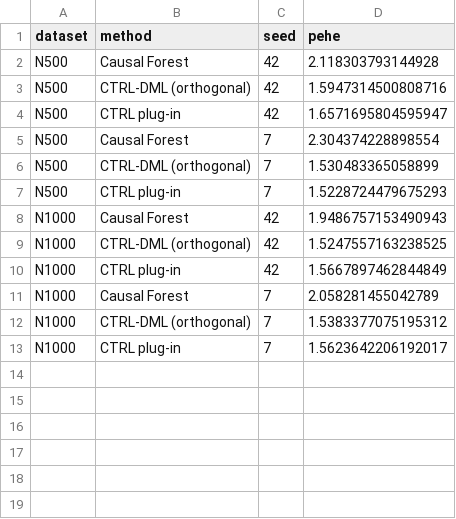
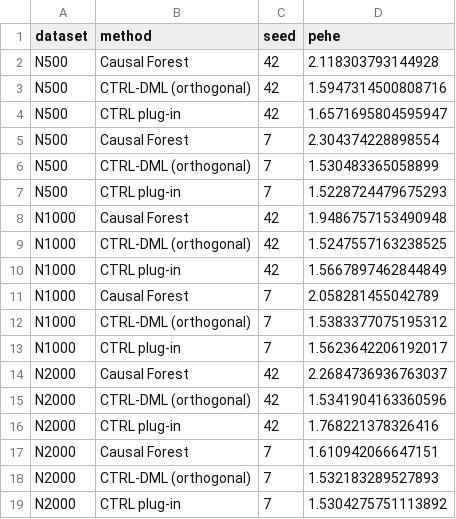
Before and after one commit to lanmaker/CTRL-DML, a CSV file: scaling_dml.csv, drawn as a sheet.

Commit message:
Update README and results files: Enhance key results section with additional scaling metrics for CTRL-DML at N=2000, and update ACIC benchmark results to reflect 5 simulations instead of 2. Adjust scaling_dml.csv and results_acic.txt accordingly.

```diff
--- a/scaling_dml.csv
+++ b/scaling_dml.csv
@@ -7,3 +7,3 @@ N500,CTRL-DML (orthogonal),7,1.530483365058899
 N500,CTRL plug-in,7,1.5228724479675293
-N1000,Causal Forest,42,1.9486757153490943
+N1000,Causal Forest,42,1.9486757153490948
 N1000,CTRL-DML (orthogonal),42,1.5247557163238525
@@ -13 +13,7 @@ N1000,CTRL-DML (orthogonal),7,1.5383377075195312
 N1000,CTRL plug-in,7,1.5623642206192017
+N2000,Causal Forest,42,2.2684736936763037
+N2000,CTRL-DML (orthogonal),42,1.5341904163360596
+N2000,CTRL plug-in,42,1.768221378326416
+N2000,Causal Forest,7,1.610942066647151
+N2000,CTRL-DML (orthogonal),7,1.532183289527893
+N2000,CTRL plug-in,7,1.5304275751113892
```
Also changed, not shown: 2 other files.
